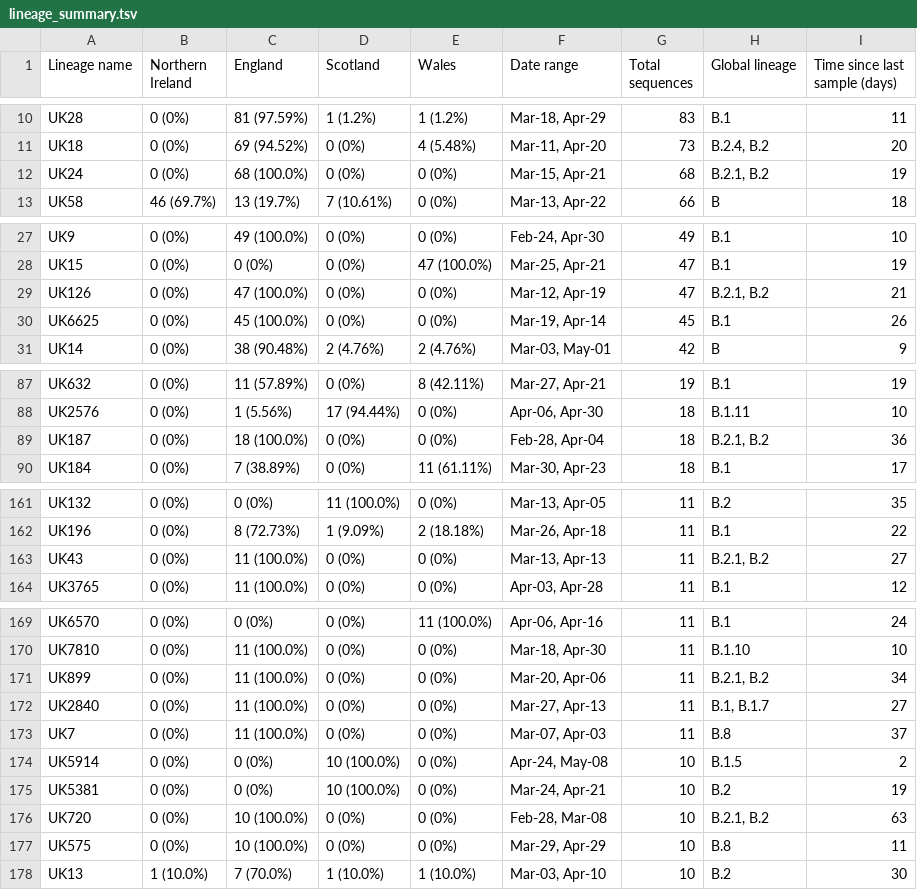
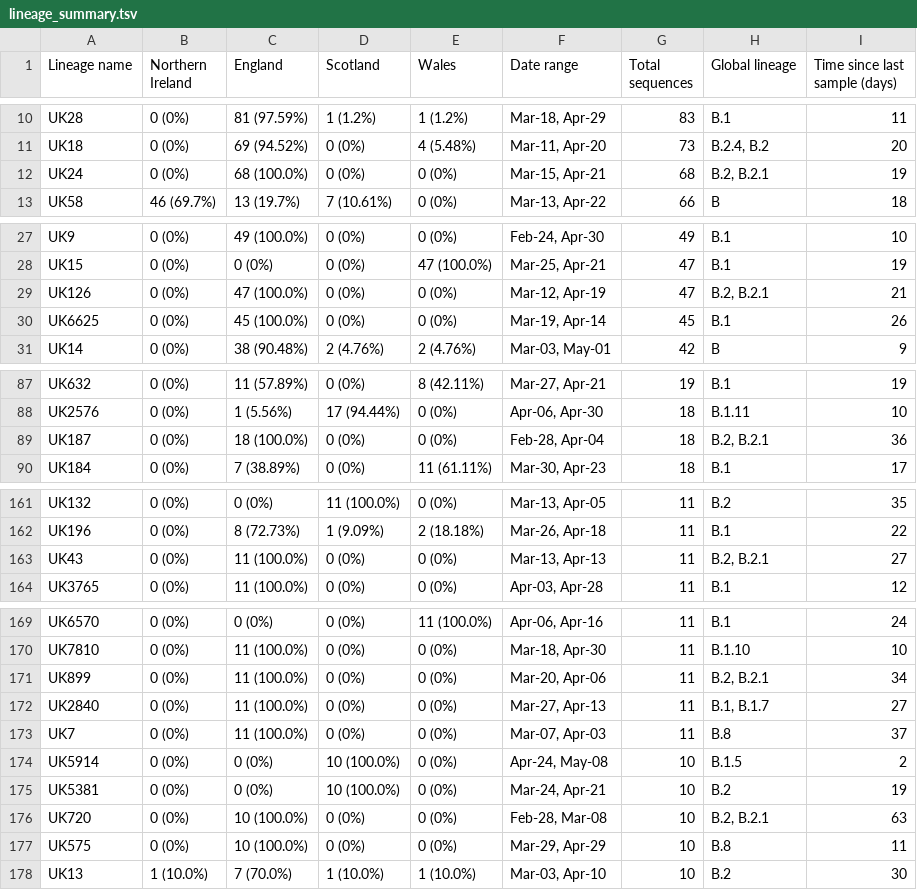
Before and after one commit to COG-UK/phylo-reports, a TSV file: UK_full_report/results/2020-05-15/report_files/summary_files_2020-05-15/lineage_summary.tsv, drawn as a sheet; only a part is shown, gaps mark what is left out; the diff covers the shown part only.

```diff
--- a/UK_full_report/results/2020-05-15/report_files/summary_files_2020-05-15/lineage_summary.tsv
+++ b/UK_full_report/results/2020-05-15/report_files/summary_files_2020-05-15/lineage_summary.tsv
@@ -11,3 +11,3 @@ UK28	0 (0%)	81 (97.59%)	1 (1.2%)	1 (1.2%)	Mar-18, Apr-29	83	B.1	11
 UK18	0 (0%)	69 (94.52%)	0 (0%)	4 (5.48%)	Mar-11, Apr-20	73	B.2.4, B.2	20
-UK24	0 (0%)	68 (100.0%)	0 (0%)	0 (0%)	Mar-15, Apr-21	68	B.2.1, B.2	19
+UK24	0 (0%)	68 (100.0%)	0 (0%)	0 (0%)	Mar-15, Apr-21	68	B.2, B.2.1	19
 UK58	46 (69.7%)	13 (19.7%)	7 (10.61%)	0 (0%)	Mar-13, Apr-22	66	B	18
@@ -28,3 +28,3 @@ UK9	0 (0%)	49 (100.0%)	0 (0%)	0 (0%)	Feb-24, Apr-30	49	B.1	10
 UK15	0 (0%)	0 (0%)	0 (0%)	47 (100.0%)	Mar-25, Apr-21	47	B.1	19
-UK126	0 (0%)	47 (100.0%)	0 (0%)	0 (0%)	Mar-12, Apr-19	47	B.2.1, B.2	21
+UK126	0 (0%)	47 (100.0%)	0 (0%)	0 (0%)	Mar-12, Apr-19	47	B.2, B.2.1	21
 UK6625	0 (0%)	45 (100.0%)	0 (0%)	0 (0%)	Mar-19, Apr-14	45	B.1	26
@@ -88,3 +88,3 @@ UK632	0 (0%)	11 (57.89%)	0 (0%)	8 (42.11%)	Mar-27, Apr-21	19	B.1	19
 UK2576	0 (0%)	1 (5.56%)	17 (94.44%)	0 (0%)	Apr-06, Apr-30	18	B.1.11	10
-UK187	0 (0%)	18 (100.0%)	0 (0%)	0 (0%)	Feb-28, Apr-04	18	B.2.1, B.2	36
+UK187	0 (0%)	18 (100.0%)	0 (0%)	0 (0%)	Feb-28, Apr-04	18	B.2, B.2.1	36
 UK184	0 (0%)	7 (38.89%)	0 (0%)	11 (61.11%)	Mar-30, Apr-23	18	B.1	17
@@ -162,3 +162,3 @@ UK132	0 (0%)	0 (0%)	11 (100.0%)	0 (0%)	Mar-13, Apr-05	11	B.2	35
 UK196	0 (0%)	8 (72.73%)	1 (9.09%)	2 (18.18%)	Mar-26, Apr-18	11	B.1	22
-UK43	0 (0%)	11 (100.0%)	0 (0%)	0 (0%)	Mar-13, Apr-13	11	B.2.1, B.2	27
+UK43	0 (0%)	11 (100.0%)	0 (0%)	0 (0%)	Mar-13, Apr-13	11	B.2, B.2.1	27
 UK3765	0 (0%)	11 (100.0%)	0 (0%)	0 (0%)	Apr-03, Apr-28	11	B.1	12
@@ -170,3 +170,3 @@ UK6570	0 (0%)	0 (0%)	0 (0%)	11 (100.0%)	Apr-06, Apr-16	11	B.1	24
 UK7810	0 (0%)	11 (100.0%)	0 (0%)	0 (0%)	Mar-18, Apr-30	11	B.1.10	10
-UK899	0 (0%)	11 (100.0%)	0 (0%)	0 (0%)	Mar-20, Apr-06	11	B.2.1, B.2	34
+UK899	0 (0%)	11 (100.0%)	0 (0%)	0 (0%)	Mar-20, Apr-06	11	B.2, B.2.1	34
 UK2840	0 (0%)	11 (100.0%)	0 (0%)	0 (0%)	Mar-27, Apr-13	11	B.1, B.1.7	27
@@ -175,3 +175,3 @@ UK5914	0 (0%)	0 (0%)	10 (100.0%)	0 (0%)	Apr-24, May-08	10	B.1.5	2
 UK5381	0 (0%)	0 (0%)	10 (100.0%)	0 (0%)	Mar-24, Apr-21	10	B.2	19
-UK720	0 (0%)	10 (100.0%)	0 (0%)	0 (0%)	Feb-28, Mar-08	10	B.2.1, B.2	63
+UK720	0 (0%)	10 (100.0%)	0 (0%)	0 (0%)	Feb-28, Mar-08	10	B.2, B.2.1	63
 UK575	0 (0%)	10 (100.0%)	0 (0%)	0 (0%)	Mar-29, Apr-29	10	B.8	11
```
Also changed, not shown: 5 edited cells elsewhere in this file, 6 other files.
